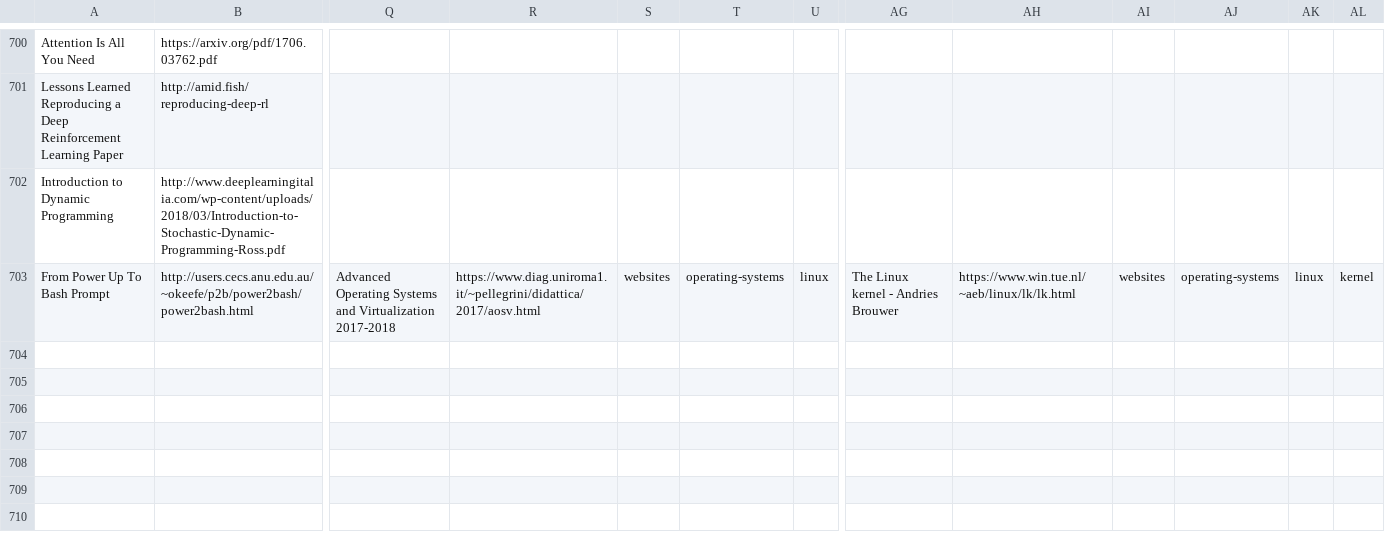
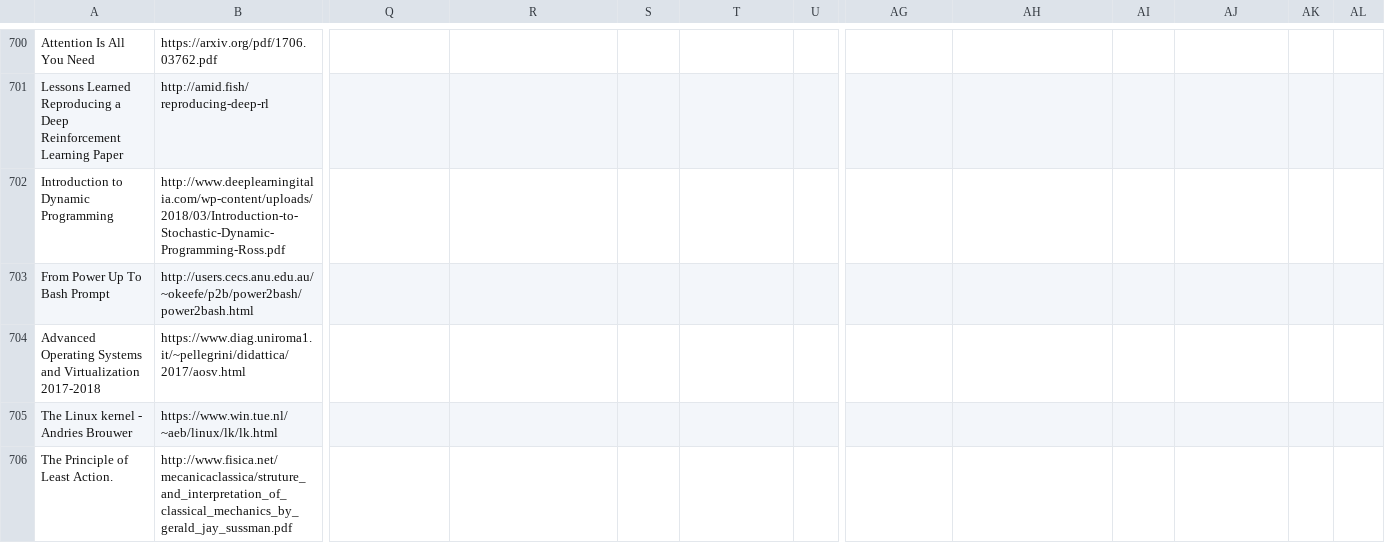
Before and after one commit to marcofavorito/my-bookshelf, a TSV file: bookshelf.tsv, drawn as a sheet; only a part is shown, gaps mark what is left out; rows hold the shown columns only; the diff names each change by its address in the sheet, - before the commit and + after, or states it on an @@ line.

Commit message:
fix formatting.

```diff
--- a/bookshelf.tsv
+++ b/bookshelf.tsv
-Q703: Advanced Operating Systems and Virtualization 2017-2018
+Q703: (empty)
-R703: https://www.diag.uniroma1.it/~pellegrini/didattica/2017/aosv.html
+R703: (empty)
-S703: websites
+S703: (empty)
-T703: operating-systems
+T703: (empty)
-U703: linux
+U703: (empty)
-AG703: The Linux kernel - Andries Brouwer
+AG703: (empty)
-AH703: https://www.win.tue.nl/~aeb/linux/lk/lk.html
+AH703: (empty)
-AI703: websites
+AI703: (empty)
-AJ703: operating-systems
+AJ703: (empty)
-AK703: linux
+AK703: (empty)
-AL703: kernel
+AL703: (empty)
+row 704: Advanced Operating Systems and Virtualization 2017-2018 | https://www.diag.uniroma1.it/~pellegrini/didattica/2017/aosv.html
+row 705: The Linux kernel - Andries Brouwer | https://www.win.tue.nl/~aeb/linux/lk/lk.html
+row 706: The Principle of Least Action. | http://www.fisica.net/mecanicaclassica/struture_and_interpretation_of_classical_mechanics_by_gerald_jay_sussman.pdf
```
